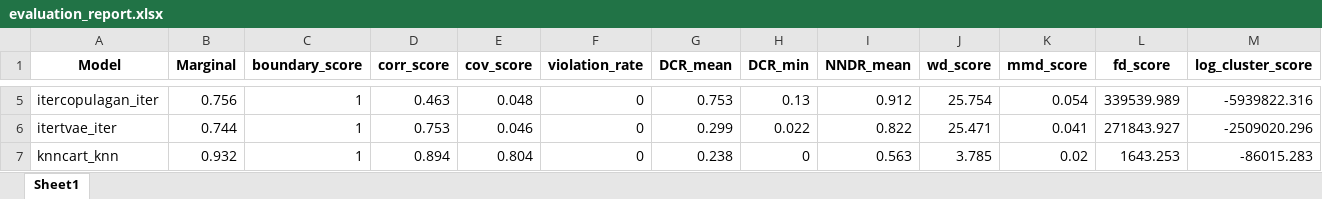
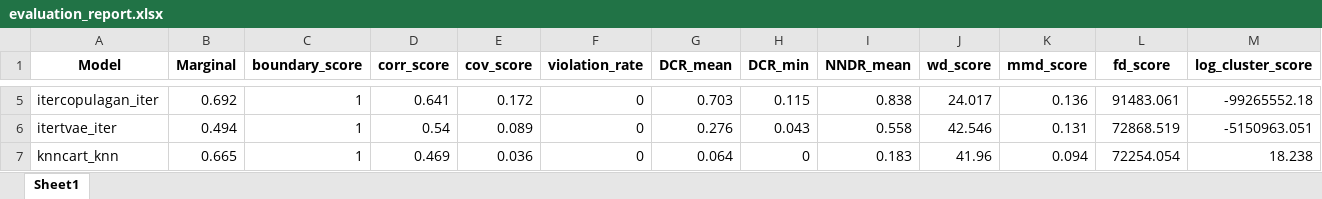
Before and after one commit to dsquarre/SynthDataGen, an Excel workbook: evaluation_report.xlsx, sheet Sheet1, drawn as a sheet; only a part is shown, gaps mark what is left out; values as stored, in another font and other column widths than the file's, no borders; the diff covers the shown part only; the diff names each change by its address in the sheet, - before the commit and + after, or states it on an @@ line.

```diff
--- a/evaluation_report.xlsx (sheet Sheet1)
+++ b/evaluation_report.xlsx (sheet Sheet1)
-B5 (Marginal): 0.756
+B5 (Marginal): 0.692
-D5 (corr_score): 0.463
+D5 (corr_score): 0.641
-E5 (cov_score): 0.048
+E5 (cov_score): 0.172
-G5 (DCR_mean): 0.753
+G5 (DCR_mean): 0.703
-H5 (DCR_min): 0.13
+H5 (DCR_min): 0.115
-I5 (NNDR_mean): 0.912
+I5 (NNDR_mean): 0.838
-J5 (wd_score): 25.754
+J5 (wd_score): 24.017
-K5 (mmd_score): 0.054
+K5 (mmd_score): 0.136
-L5 (fd_score): 339539.989
+L5 (fd_score): 91483.061
-M5 (log_cluster_score): -5939822.316
+M5 (log_cluster_score): -99265552.18
-B6 (Marginal): 0.744
+B6 (Marginal): 0.494
-D6 (corr_score): 0.753
+D6 (corr_score): 0.54
-E6 (cov_score): 0.046
+E6 (cov_score): 0.089
-G6 (DCR_mean): 0.299
+G6 (DCR_mean): 0.276
-H6 (DCR_min): 0.022
+H6 (DCR_min): 0.043
-I6 (NNDR_mean): 0.822
+I6 (NNDR_mean): 0.558
-J6 (wd_score): 25.471
+J6 (wd_score): 42.546
-K6 (mmd_score): 0.041
+K6 (mmd_score): 0.131
-L6 (fd_score): 271843.927
+L6 (fd_score): 72868.519
-M6 (log_cluster_score): -2509020.296
+M6 (log_cluster_score): -5150963.051
-B7 (Marginal): 0.932
+B7 (Marginal): 0.665
-D7 (corr_score): 0.894
+D7 (corr_score): 0.469
-E7 (cov_score): 0.804
+E7 (cov_score): 0.036
-G7 (DCR_mean): 0.238
+G7 (DCR_mean): 0.064
-I7 (NNDR_mean): 0.563
+I7 (NNDR_mean): 0.183
-J7 (wd_score): 3.785
+J7 (wd_score): 41.96
-K7 (mmd_score): 0.02
+K7 (mmd_score): 0.094
-L7 (fd_score): 1643.253
+L7 (fd_score): 72254.054
-M7 (log_cluster_score): -86015.283
+M7 (log_cluster_score): 18.238
```
Also changed, not shown: 117 edited cells elsewhere in this sheet, 18 other files.
